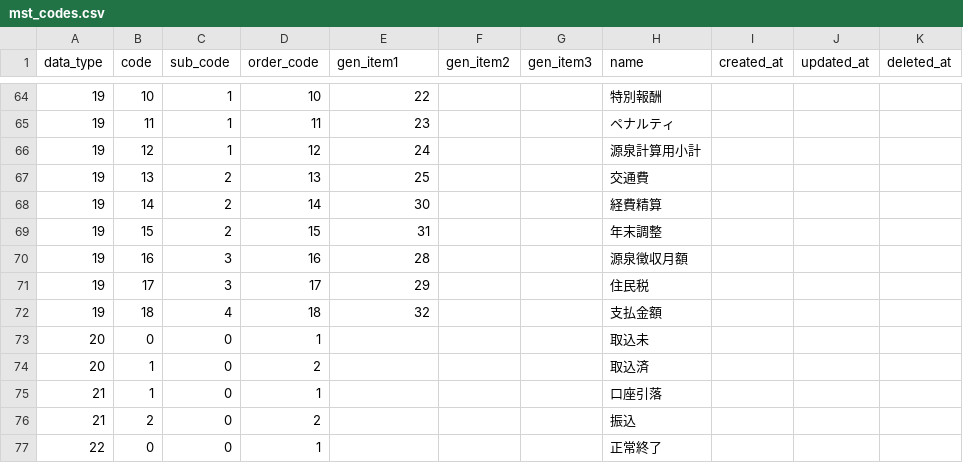
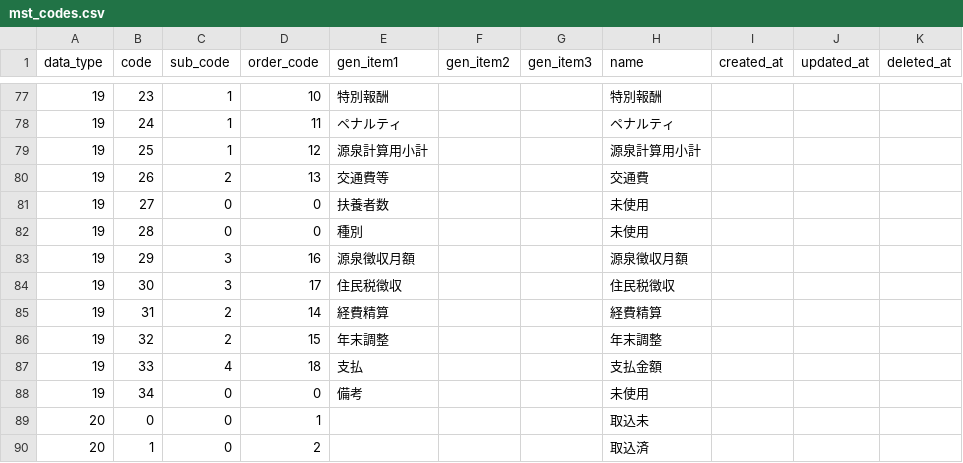
Before and after one commit to Taichi-Muraoka/mypage-sample, a CSV file: source/web-testea/database/csv/mst_codes.csv, drawn as a sheet; only a part is shown, gaps mark what is left out; the shorter side is filled out with more unchanged rows; the diff covers the shown part only.

```diff
--- a/source/web-testea/database/csv/mst_codes.csv
+++ b/source/web-testea/database/csv/mst_codes.csv
@@ -64,10 +77,13 @@ data_type,code,sub_code,order_code,gen_item1,gen_item2,gen_item3,name,created_at
-19,10,1,10,22,,,特別報酬,,,
-19,11,1,11,23,,,ペナルティ,,,
-19,12,1,12,24,,,源泉計算用小計,,,
-19,13,2,13,25,,,交通費,,,
-19,14,2,14,30,,,経費精算,,,
-19,15,2,15,31,,,年末調整,,,
-19,16,3,16,28,,,源泉徴収月額,,,
-19,17,3,17,29,,,住民税,,,
-19,18,4,18,32,,,支払金額,,,
+19,23,1,10,特別報酬,,,特別報酬,,,
+19,24,1,11,ペナルティ,,,ペナルティ,,,
+19,25,1,12,源泉計算用小計,,,源泉計算用小計,,,
+19,26,2,13,交通費等,,,交通費,,,
+19,27,0,0,扶養者数,,,未使用,,,
+19,28,0,0,種別,,,未使用,,,
+19,29,3,16,源泉徴収月額,,,源泉徴収月額,,,
+19,30,3,17,住民税徴収,,,住民税徴収,,,
+19,31,2,14,経費精算,,,経費精算,,,
+19,32,2,15,年末調整,,,年末調整,,,
+19,33,4,18,支払,,,支払金額,,,
+19,34,0,0,備考,,,未使用,,,
 20,0,0,1,,,,取込未,,,
```
Also changed, not shown: 13 added rows and 18 edited cells elsewhere in this file, 3 other files.
